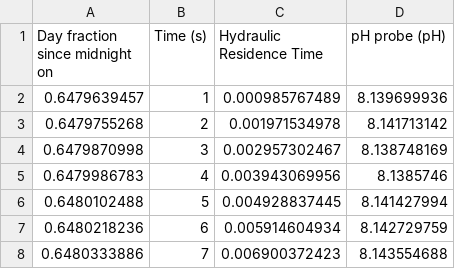
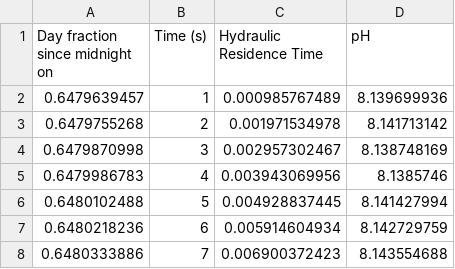
Before and after one commit to Edondat/CEE4530, a TSV file: CEE4530_Lab2_Acid_Rain_2 - CEE4530_Lab2_Acid_Rain_2.tsv, drawn as a sheet; only a part is shown.

Commit message:
Add files via upload

```diff
--- a/CEE4530_Lab2_Acid_Rain_2 - CEE4530_Lab2_Acid_Rain_2.tsv
+++ b/CEE4530_Lab2_Acid_Rain_2 - CEE4530_Lab2_Acid_Rain_2.tsv
@@ -1,2 +1,2 @@
-Day fraction since midnight on	Time (s)	Hydraulic Residence Time	pH probe (pH)
+Day fraction since midnight on	Time (s)	Hydraulic Residence Time	pH
 0.6479639457	1	0.000985767489	8.139699936
```
